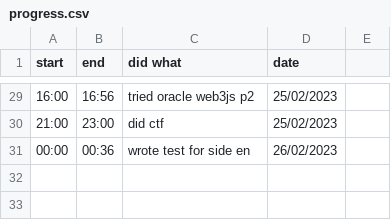
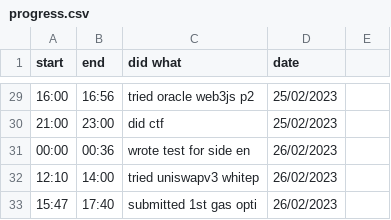
Before and after one commit to JADcooler/web3_notes, a CSV file: progress.csv, drawn as a sheet; only a part is shown, gaps mark what is left out.

Commit message:
First gas opti

```diff
--- a/progress.csv
+++ b/progress.csv
@@ -31 +31,3 @@ start, end, did what, date
 00:00,  00:36, wrote test for side en, 26/02/2023
+12:10,  14:00, tried uniswapv3 whitep, 26/02/2023
+15:47,  17:40, submitted 1st gas opti, 26/02/2023
```
Also changed, not shown: 2 other files.
